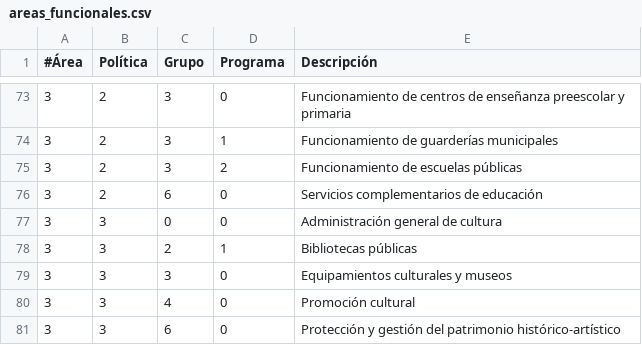
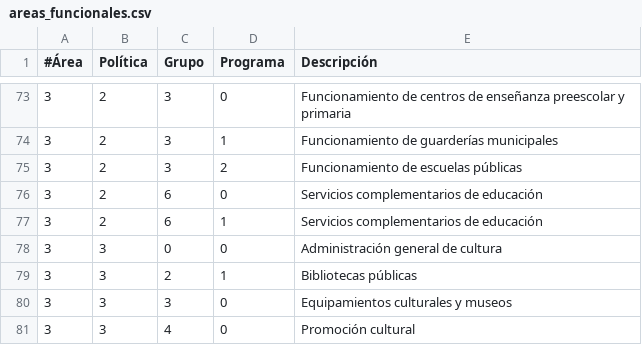
Before and after one commit to civio/presupuesto-polinya, a CSV file: data/es/areas_funcionales.csv, drawn as a sheet; only a part is shown, gaps mark what is left out; the shorter side is filled out with more unchanged rows; the diff names each change by its address in the sheet, - before the commit and + after, or states it on an @@ line.

Commit message:
Add 2020 budget data
With execution data up to 1T 2020.

civio/presupuesto-management#1016

```diff
--- a/data/es/areas_funcionales.csv
+++ b/data/es/areas_funcionales.csv
+row 77: 3 | 2 | 6 | 1 | Servicios complementarios de educación
```
Also changed, not shown: data/ca/areas_funcionales.csv, 4 other files.
